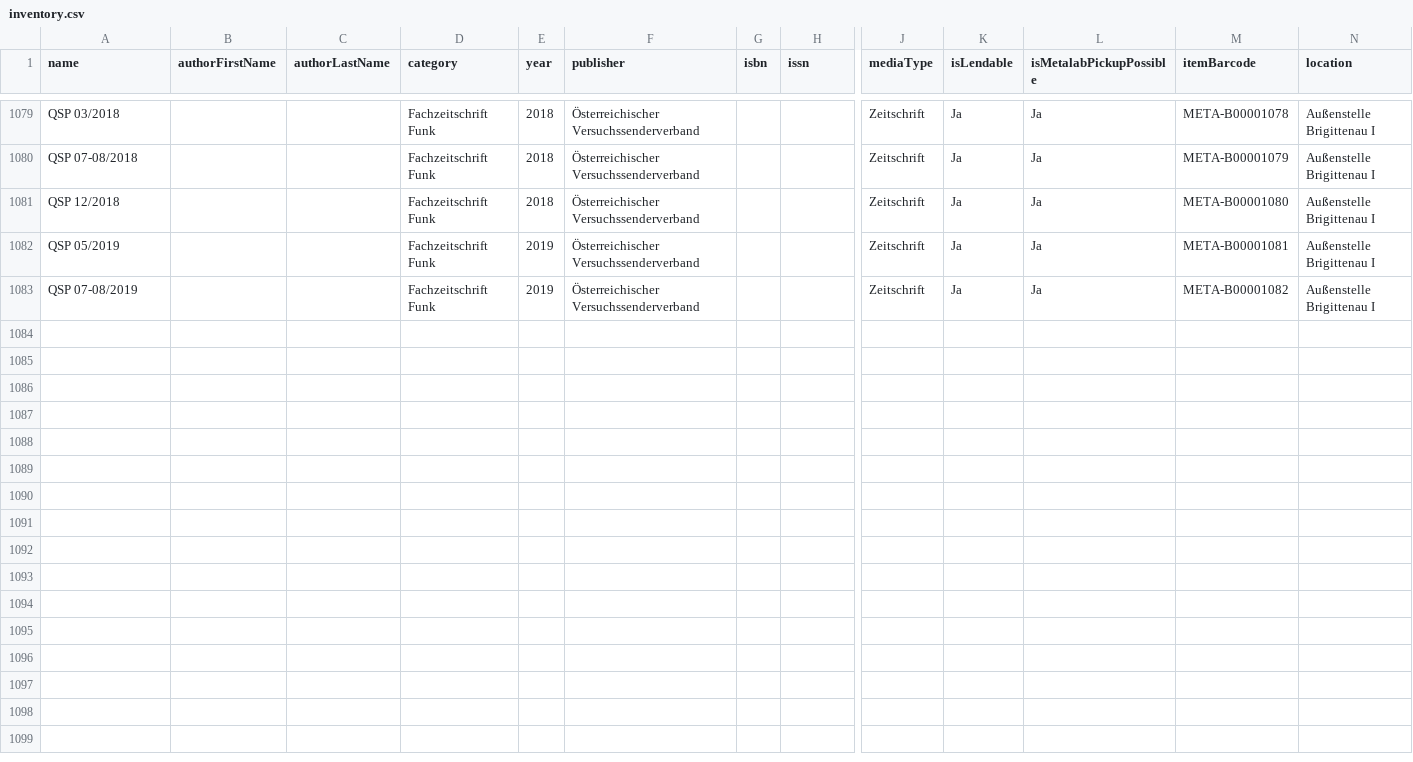
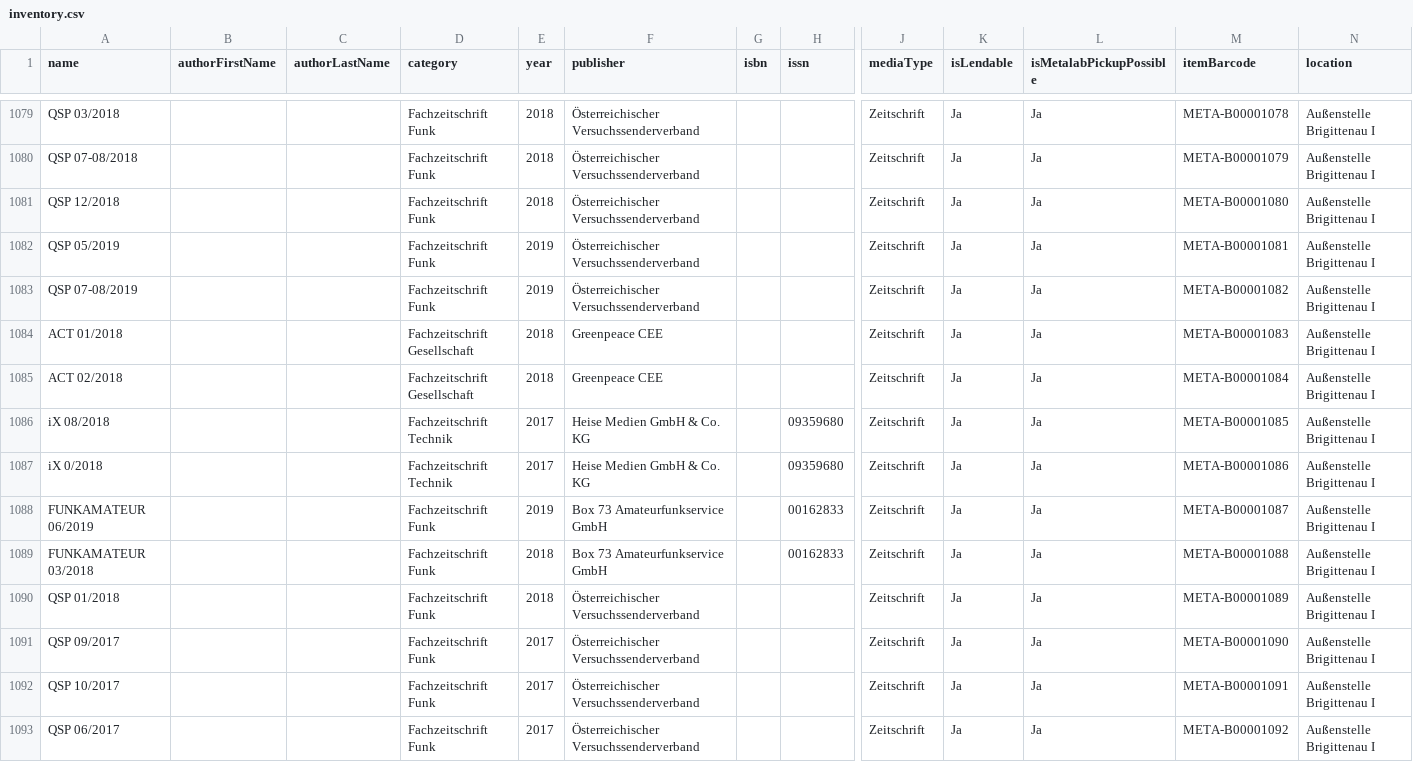
Before and after one commit to Metalab/library-media-inventory, a CSV file: inventory.csv, drawn as a sheet; only a part is shown, gaps mark what is left out; rows hold the shown columns only; the diff covers the shown part only; the diff names each change by its address in the sheet, - before the commit and + after, or states it on an @@ line.

Commit message:
add some media

```diff
--- a/inventory.csv
+++ b/inventory.csv
+row 1084: ACT 01/2018 |  |  | Fachzeitschrift Gesellschaft | 2018 | Greenpeace CEE |  |  | Zeitschrift | Ja | Ja | META-B00001083 | Außenstelle Brigittenau I
+row 1085: ACT 02/2018 |  |  | Fachzeitschrift Gesellschaft | 2018 | Greenpeace CEE |  |  | Zeitschrift | Ja | Ja | META-B00001084 | Außenstelle Brigittenau I
+row 1086: iX 08/2018 |  |  | Fachzeitschrift Technik | 2017 | Heise Medien GmbH & Co. KG |  | 09359680 | Zeitschrift | Ja | Ja | META-B00001085 | Außenstelle Brigittenau I
+row 1087: iX 0/2018 |  |  | Fachzeitschrift Technik | 2017 | Heise Medien GmbH & Co. KG |  | 09359680 | Zeitschrift | Ja | Ja | META-B00001086 | Außenstelle Brigittenau I
+row 1088: FUNKAMATEUR 06/2019 |  |  | Fachzeitschrift Funk | 2019 | Box 73 Amateurfunkservice GmbH |  | 00162833 | Zeitschrift | Ja | Ja | META-B00001087 | Außenstelle Brigittenau I
+row 1089: FUNKAMATEUR 03/2018 |  |  | Fachzeitschrift Funk | 2018 | Box 73 Amateurfunkservice GmbH |  | 00162833 | Zeitschrift | Ja | Ja | META-B00001088 | Außenstelle Brigittenau I
+row 1090: QSP 01/2018 |  |  | Fachzeitschrift Funk | 2018 | Österreichischer Versuchssenderverband |  |  | Zeitschrift | Ja | Ja | META-B00001089 | Außenstelle Brigittenau I
+row 1091: QSP 09/2017 |  |  | Fachzeitschrift Funk | 2017 | Österreichischer Versuchssenderverband |  |  | Zeitschrift | Ja | Ja | META-B00001090 | Außenstelle Brigittenau I
+row 1092: QSP 10/2017 |  |  | Fachzeitschrift Funk | 2017 | Österreichischer Versuchssenderverband |  |  | Zeitschrift | Ja | Ja | META-B00001091 | Außenstelle Brigittenau I
+row 1093: QSP 06/2017 |  |  | Fachzeitschrift Funk | 2017 | Österreichischer Versuchssenderverband |  |  | Zeitschrift | Ja | Ja | META-B00001092 | Außenstelle Brigittenau I
```
Also changed, not shown: 10 added rows and 1 edited cell elsewhere in this file.
